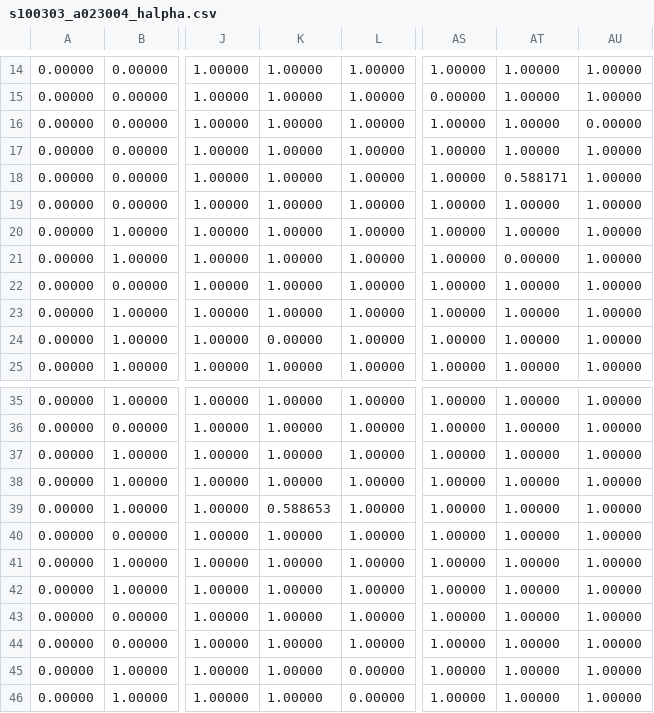
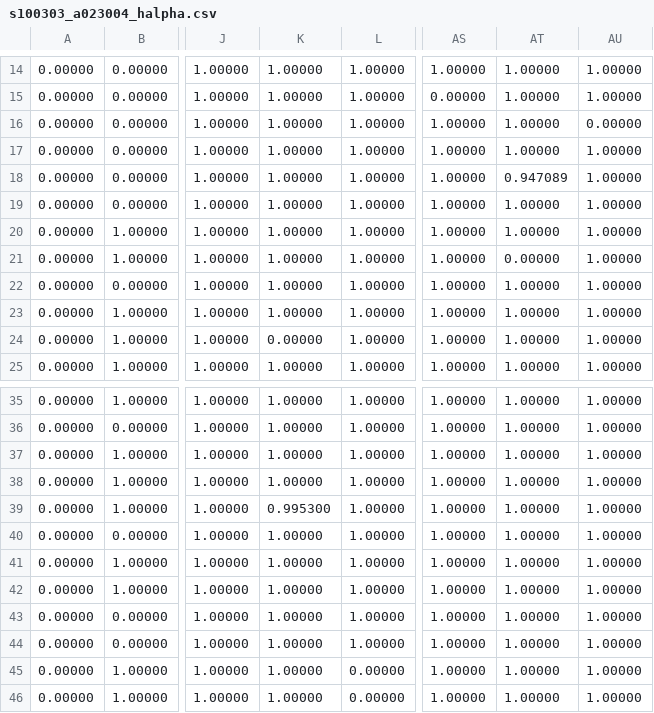
Before and after one commit to tcrundall/metalstars, a CSV file: part1/halphas/s100303_a023004_halpha.csv, drawn as a sheet; only a part is shown, gaps mark what is left out; the diff names each change by its address in the sheet, - before the commit and + after, or states it on an @@ line.

```diff
--- a/part1/halphas/s100303_a023004_halpha.csv
+++ b/part1/halphas/s100303_a023004_halpha.csv
-AT18: 0.588171
+AT18: 0.947089
-K39: 0.588653
+K39: 0.995300
```
Also changed, not shown: part1/halphas/s100303_a023003_halpha.csv, part1/halphas/s100303_a024001_halpha.csv, 4 other files.
